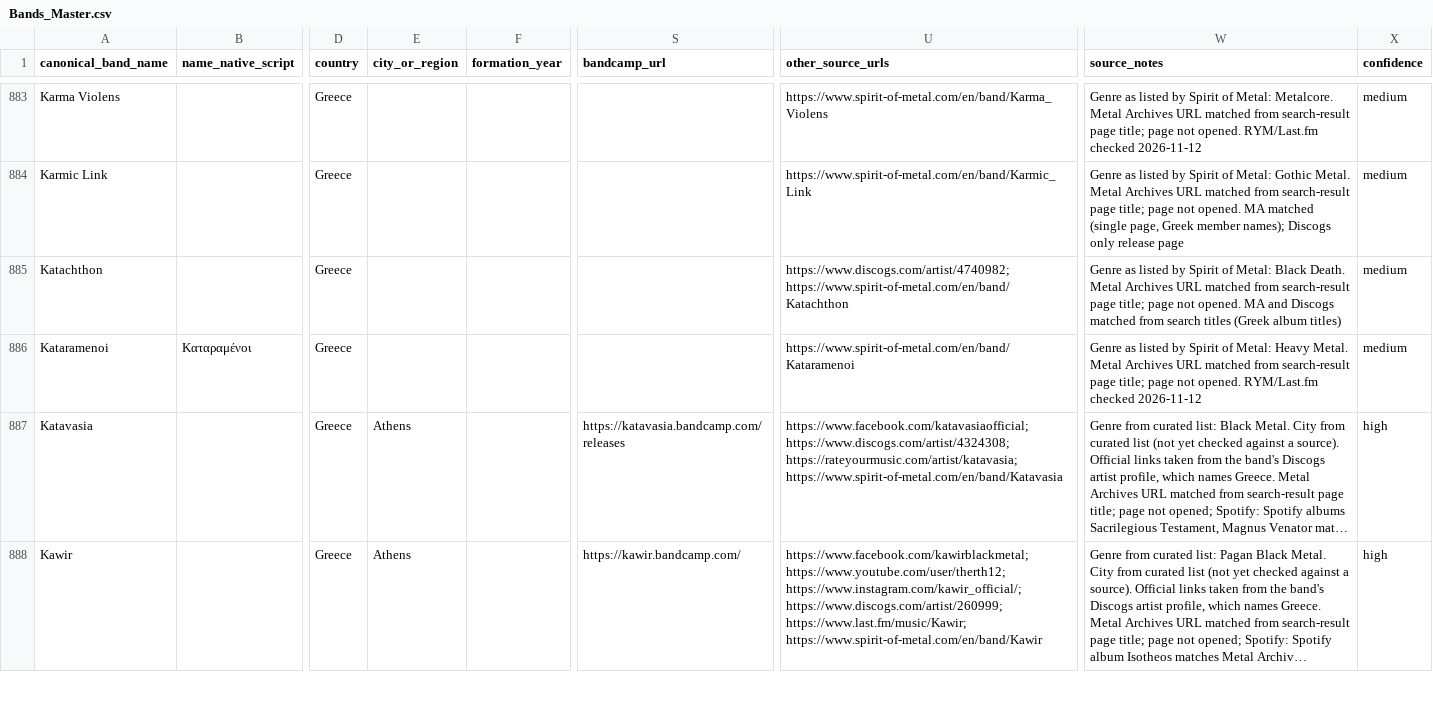
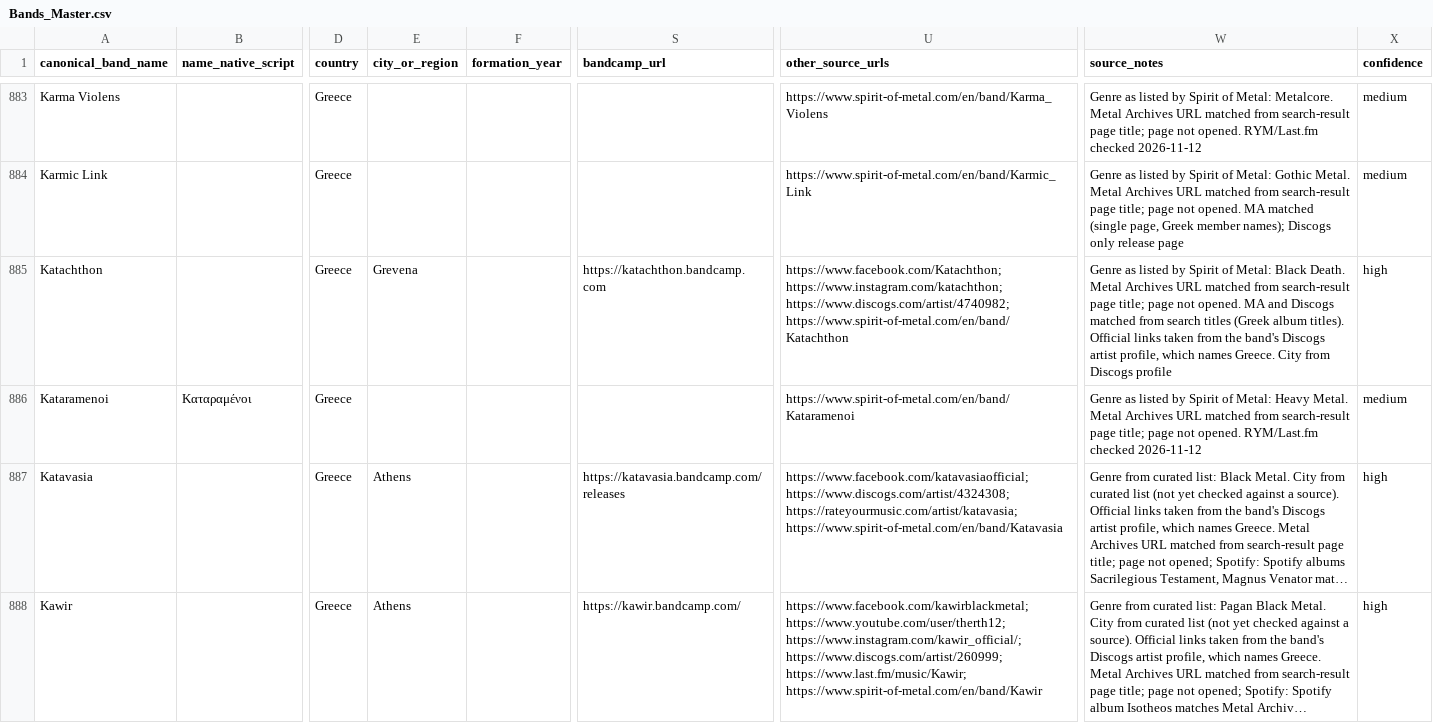
Before and after one commit to elenavasilaki-cyber/greekbands, a CSV file: data/Bands_Master.csv, drawn as a sheet; only a part is shown, gaps mark what is left out; long unchanged cells end in …; the diff covers the shown part only; the diff names each change by its address in the sheet, - before the commit and + after, or states it on an @@ line.

```diff
--- a/data/Bands_Master.csv
+++ b/data/Bands_Master.csv
-E885 (city_or_region): (empty)
+E885 (city_or_region): Grevena
-S885 (bandcamp_url): (empty)
+S885 (bandcamp_url): https://katachthon.bandcamp.com
-U885 (other_source_urls): https://www.discogs.com/artist/4740982; https://www.spirit-of-metal.com/en/band/Katachthon
+U885 (other_source_urls): https://www.facebook.com/Katachthon; https://www.instagram.com/katachthon; https://www.discogs.com/artist/4740982; https://www.spirit-of-metal.com/en/band/Katachthon
-W885 (source_notes): …(Greek album titles)
+W885 (source_notes): …(Greek album titles). Official links taken from the band's Discogs artist profile, which names Greece. City from Discogs profile
-X885 (confidence): medium
+X885 (confidence): high
```
Also changed, not shown: 74 edited cells elsewhere in this file, 3 other files.
